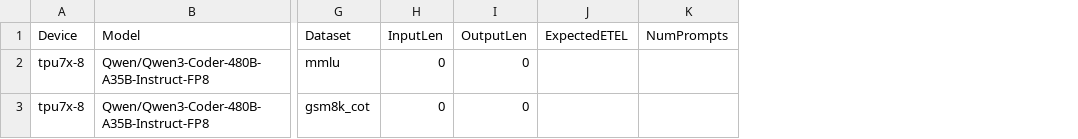
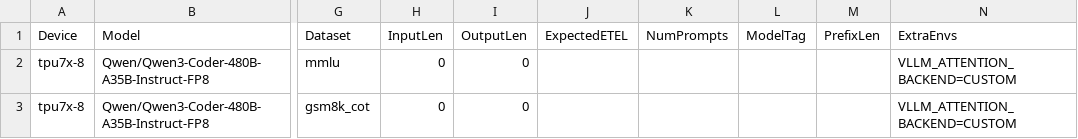
Before and after one commit to QiliangCui/bm-infra, a CSV file: cases/accuracy_tt_v7.csv, drawn as a sheet; only a part is shown, gaps mark what is left out; the diff names each change by its address in the sheet, - before the commit and + after, or states it on an @@ line.

```diff
--- a/cases/accuracy_tt_v7.csv
+++ b/cases/accuracy_tt_v7.csv
+column L (ModelTag), empty
+column M (PrefixLen), empty
+column N (ExtraEnvs), rows 2-3: VLLM_ATTENTION_BACKEND=CUSTOM | VLLM_ATTENTION_BACKEND=CUSTOM
```
Also changed, not shown: cases/hourly_tt_v7.csv, cases/three_times_daily_torchax_v7.csv, 11 other files.
